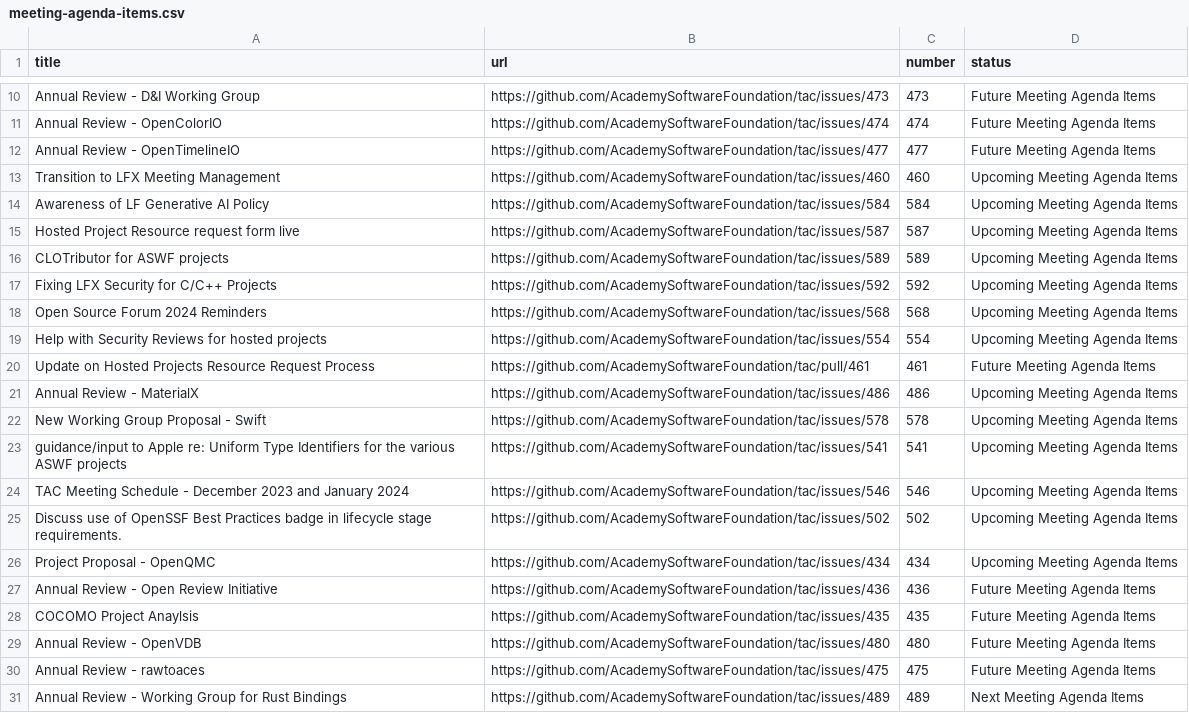
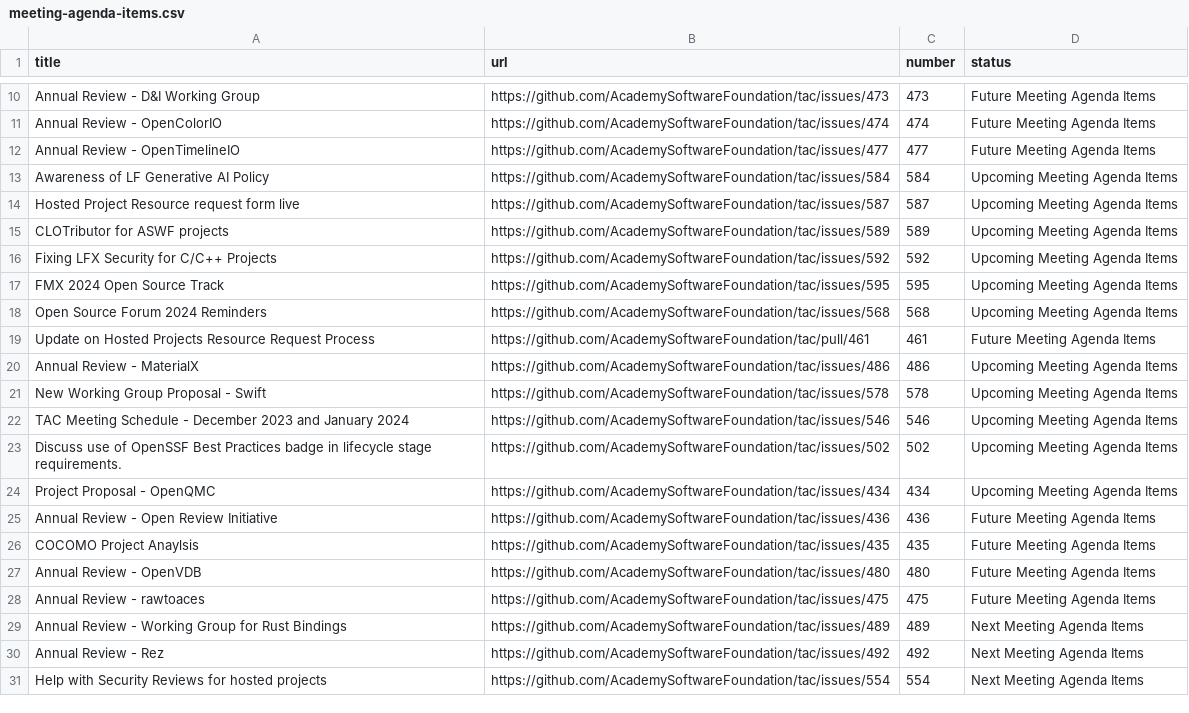
Before and after one commit to AcademySoftwareFoundation/tac, a CSV file: _data/meeting-agenda-items.csv, drawn as a sheet; only a part is shown, gaps mark what is left out.

Commit message:
Update Data Sources
Signed-off-by: GitHub <noreply@github.com>

```diff
--- a/_data/meeting-agenda-items.csv
+++ b/_data/meeting-agenda-items.csv
@@ -12,3 +12,2 @@ Annual Review - OpenColorIO,https://github.com/AcademySoftwareFoundation/tac/iss
 Annual Review - OpenTimelineIO,https://github.com/AcademySoftwareFoundation/tac/issues/477,477,Future Meeting Agenda Items
-Transition to LFX Meeting Management,https://github.com/AcademySoftwareFoundation/tac/issues/460,460,Upcoming Meeting Agenda Items
 Awareness of LF Generative AI Policy,https://github.com/AcademySoftwareFoundation/tac/issues/584,584,Upcoming Meeting Agenda Items
@@ -17,4 +16,4 @@ CLOTributor for ASWF projects,https://github.com/AcademySoftwareFoundation/tac/i
 Fixing LFX Security for C/C++ Projects,https://github.com/AcademySoftwareFoundation/tac/issues/592,592,Upcoming Meeting Agenda Items
+FMX 2024 Open Source Track,https://github.com/AcademySoftwareFoundation/tac/issues/595,595,Upcoming Meeting Agenda Items
 Open Source Forum 2024 Reminders,https://github.com/AcademySoftwareFoundation/tac/issues/568,568,Upcoming Meeting Agenda Items
-Help with Security Reviews for hosted projects,https://github.com/AcademySoftwareFoundation/tac/issues/554,554,Upcoming Meeting Agenda Items
 Update on Hosted Projects Resource Request Process,https://github.com/AcademySoftwareFoundation/tac/pull/461,461,Future Meeting Agenda Items
@@ -22,3 +21,2 @@ Annual Review - MaterialX,https://github.com/AcademySoftwareFoundation/tac/issue
 New Working Group Proposal - Swift,https://github.com/AcademySoftwareFoundation/tac/issues/578,578,Upcoming Meeting Agenda Items
-guidance/input to Apple re: Uniform Type Identifiers for the various ASWF projects ,https://github.com/AcademySoftwareFoundation/tac/issues/541,541,Upcoming Meeting Agenda Items
 TAC Meeting Schedule - December 2023 and January 2024,https://github.com/AcademySoftwareFoundation/tac/issues/546,546,Upcoming Meeting Agenda Items
@@ -31 +29,3 @@ Annual Review - rawtoaces,https://github.com/AcademySoftwareFoundation/tac/issue
 Annual Review - Working Group for Rust Bindings,https://github.com/AcademySoftwareFoundation/tac/issues/489,489,Next Meeting Agenda Items
+Annual Review - Rez,https://github.com/AcademySoftwareFoundation/tac/issues/492,492,Next Meeting Agenda Items
+Help with Security Reviews for hosted projects,https://github.com/AcademySoftwareFoundation/tac/issues/554,554,Next Meeting Agenda Items
```
